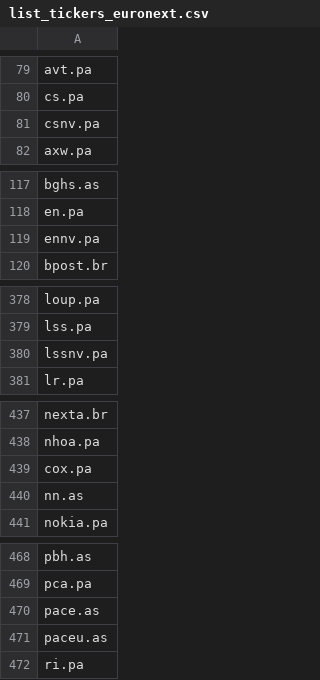
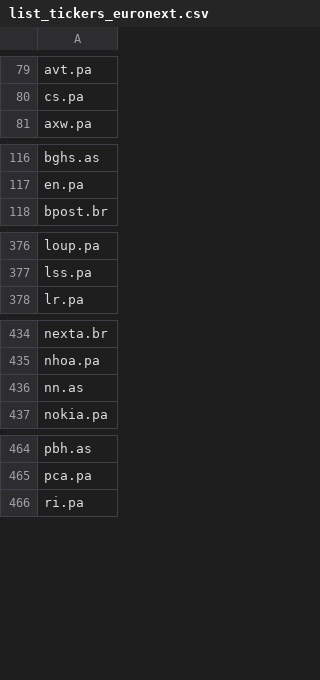
Before and after one commit to QGdtsc/dashboard_qg_yf_csv, a CSV file: list_tickers_euronext.csv, drawn as a sheet; only a part is shown, gaps mark what is left out; removed rows and columns are numbered as before the commit, all else as after; the diff covers the shown part only; the diff names each change by its address in the sheet, - before the commit and + after, or states it on an @@ line.

Commit message:
Upload files via python

```diff
--- a/list_tickers_euronext.csv
+++ b/list_tickers_euronext.csv
-row 81: csnv.pa
-row 119: ennv.pa
-row 380: lssnv.pa
-row 439: cox.pa
-row 470: pace.as
-row 471: paceu.as
```
Also changed, not shown: 1 added row and 1 removed row elsewhere in this file.
